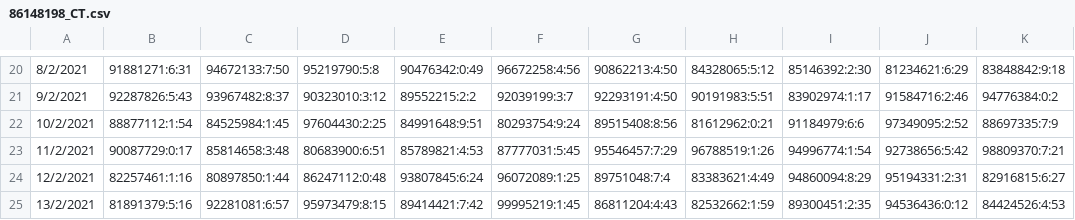
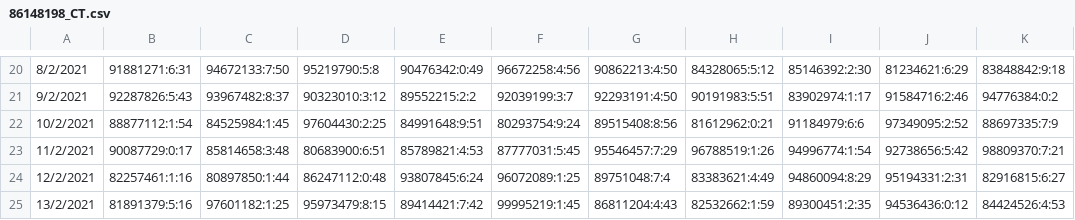
Before and after one commit to jzxr/TraceTogether, a CSV file: Data Sets/Contact Tracing/86148198_CT.csv, drawn as a sheet; only a part is shown, gaps mark what is left out.

```diff
--- a/Data Sets/Contact Tracing/86148198_CT.csv
+++ b/Data Sets/Contact Tracing/86148198_CT.csv
@@ -24,2 +24,2 @@
 12/2/2021,82257461:1:16,80897850:1:44,86247112:0:48,93807845:6:24,96072089:1:25,89751048:7:4,83383621:4:49,94860094:8:29,95194331:2:31,82916815:6:27
-13/2/2021,81891379:5:16,92281081:6:57,95973479:8:15,89414421:7:42,99995219:1:45,86811204:4:43,82532662:1:59,89300451:2:35,94536436:0:12,84424526:4:53
+13/2/2021,81891379:5:16,97601182:1:25,95973479:8:15,89414421:7:42,99995219:1:45,86811204:4:43,82532662:1:59,89300451:2:35,94536436:0:12,84424526:4:53
```
Also changed, not shown: Data Sets/Contact Tracing/88877112_CT.csv, 27 other files.
